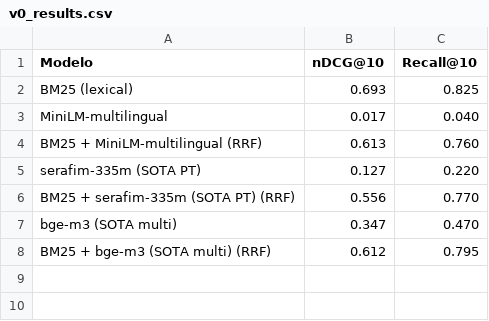
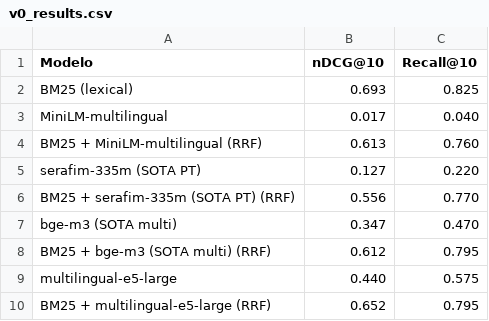
Before and after one commit to ThalesAndrades/JurisBench-BR, a CSV file: results/v0_results.csv, drawn as a sheet; the diff names each change by its address in the sheet, - before the commit and + after, or states it on an @@ line.

```diff
--- a/results/v0_results.csv
+++ b/results/v0_results.csv
+row 9: multilingual-e5-large | 0.440 | 0.575
+row 10: BM25 + multilingual-e5-large (RRF) | 0.652 | 0.795
```
Also changed, not shown: 6 other files.
